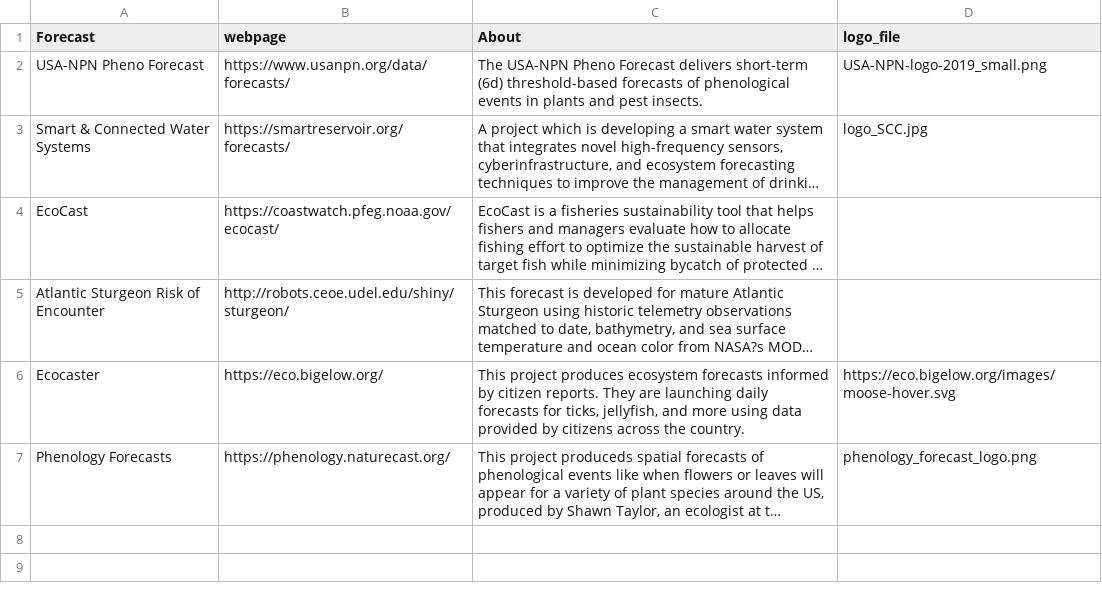
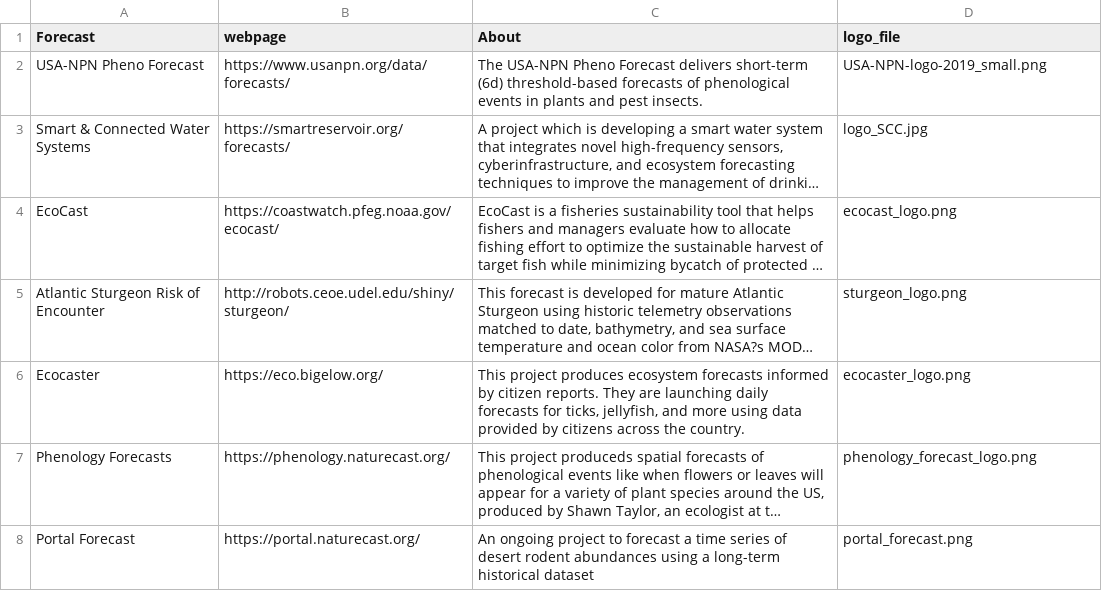
Before and after one commit to MacrosystemsEDDIE/module8, a CSV file: data/eco_forecast_examples.csv, drawn as a sheet; long unchanged cells end in …; the diff names each change by its address in the sheet, - before the commit and + after, or states it on an @@ line.

Commit message:
added new example and forecast logos

```diff
--- a/data/eco_forecast_examples.csv
+++ b/data/eco_forecast_examples.csv
-D4 (logo_file): (empty)
+D4 (logo_file): ecocast_logo.png
-D5 (logo_file): (empty)
+D5 (logo_file): sturgeon_logo.png
-D6 (logo_file): https://eco.bigelow.org/images/moose-hover.svg
+D6 (logo_file): ecocaster_logo.png
+row 8: Portal Forecast | https://portal.naturecast.org/ | An ongoing project to forecast a time series of desert rodent abundances using a long-term historical dataset | portal_forecast.png
```
